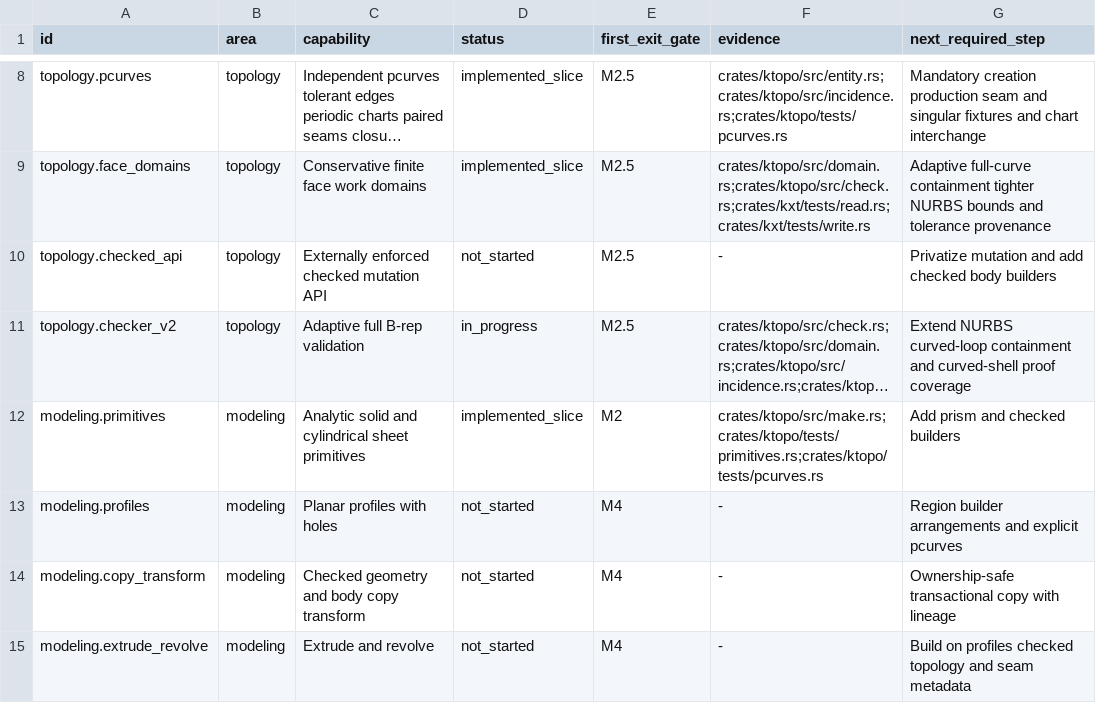
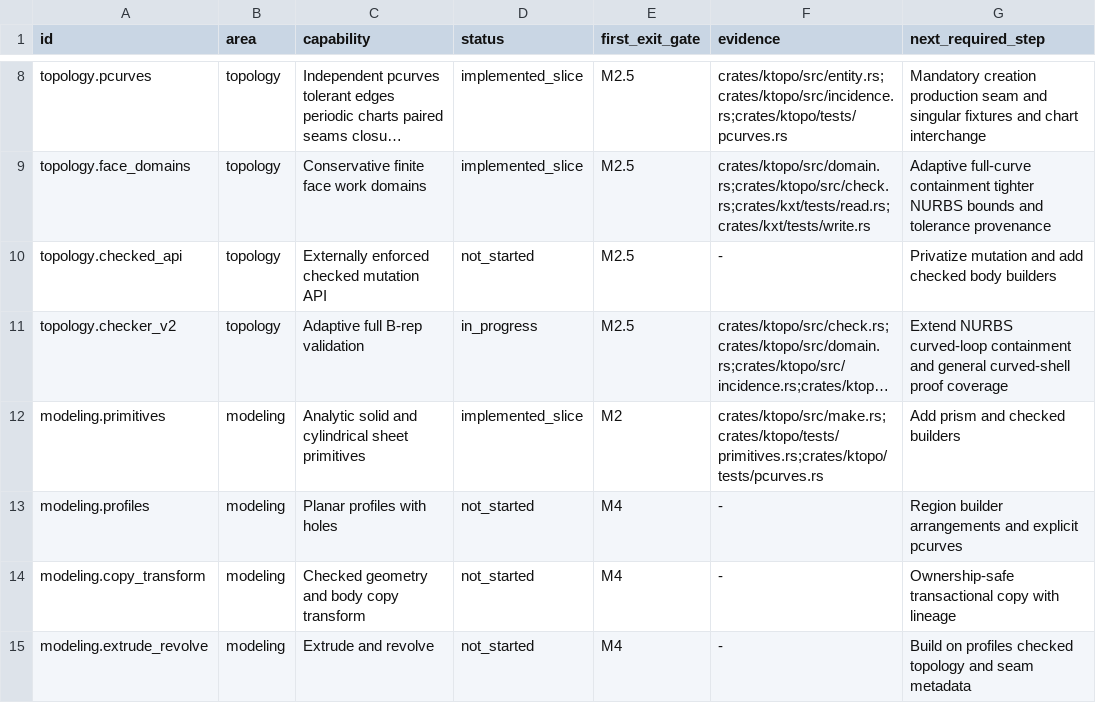
Before and after one commit to josephbajor/geocore, a TSV file: docs/kernel-support.tsv, drawn as a sheet; only a part is shown, gaps mark what is left out; long unchanged cells end in …; the diff names each change by its address in the sheet, - before the commit and + after, or states it on an @@ line.

Commit message:
Certify closed analytic shells

```diff
--- a/docs/kernel-support.tsv
+++ b/docs/kernel-support.tsv
-G11 (next_required_step): …containment and curved-shell proof…
+G11 (next_required_step): …containment and general curved-shell proof…
```
Also changed, not shown: 5 other files.
